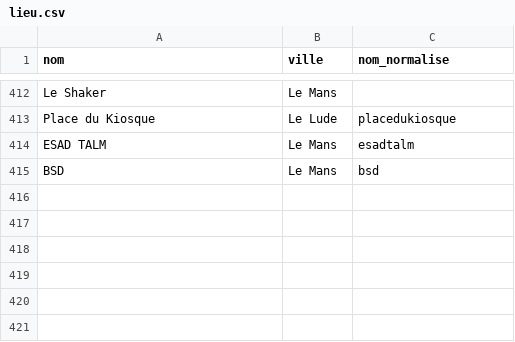
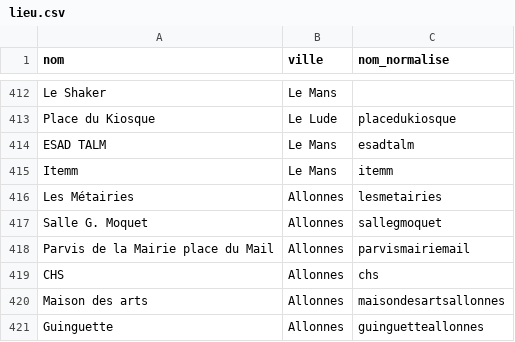
Before and after one commit to lebidul/biduleur, a CSV file: indexer/corpus/lieu.csv, drawn as a sheet; only a part is shown, gaps mark what is left out; removed rows and columns are numbered as before the commit, all else as after; the diff names each change by its address in the sheet, - before the commit and + after, or states it on an @@ line.

```diff
--- a/indexer/corpus/lieu.csv
+++ b/indexer/corpus/lieu.csv
-row 415: BSD | Le Mans | bsd
+row 415: Itemm | Le Mans | itemm
+row 416: Les Métairies | Allonnes | lesmetairies
+row 417: Salle G. Moquet | Allonnes | sallegmoquet
+row 418: Parvis de la Mairie place du Mail | Allonnes | parvismairiemail
+row 419: CHS | Allonnes | chs
+row 420: Maison des arts | Allonnes | maisondesartsallonnes
+row 421: Guinguette | Allonnes | guinguetteallonnes
```
Also changed, not shown: indexer/corpus/lieu_alias.csv.
